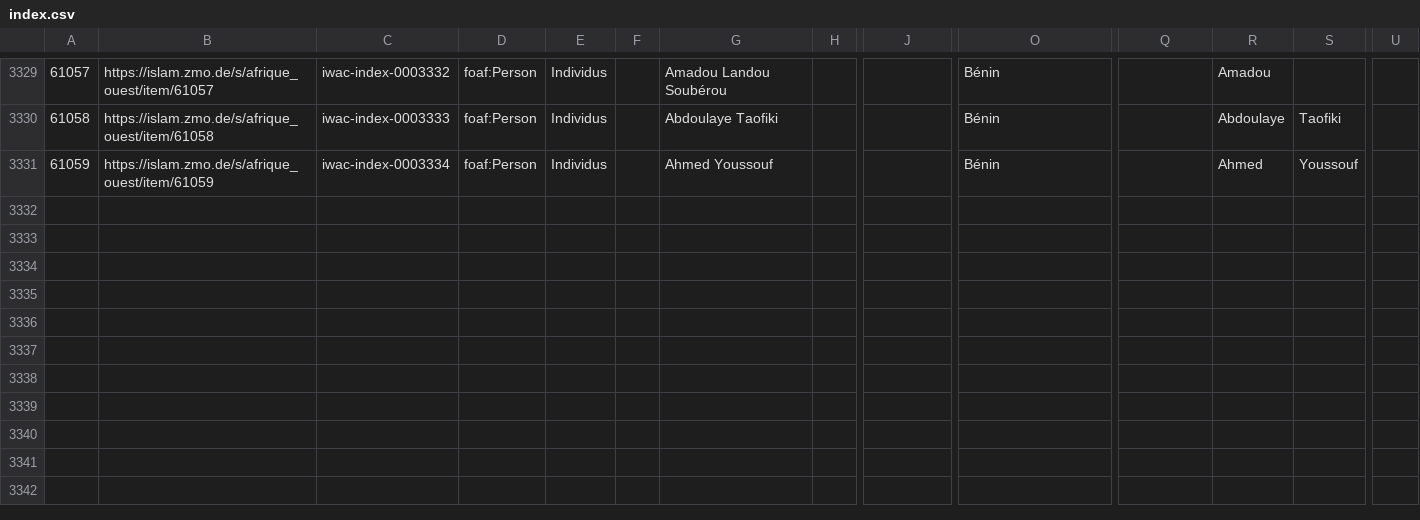
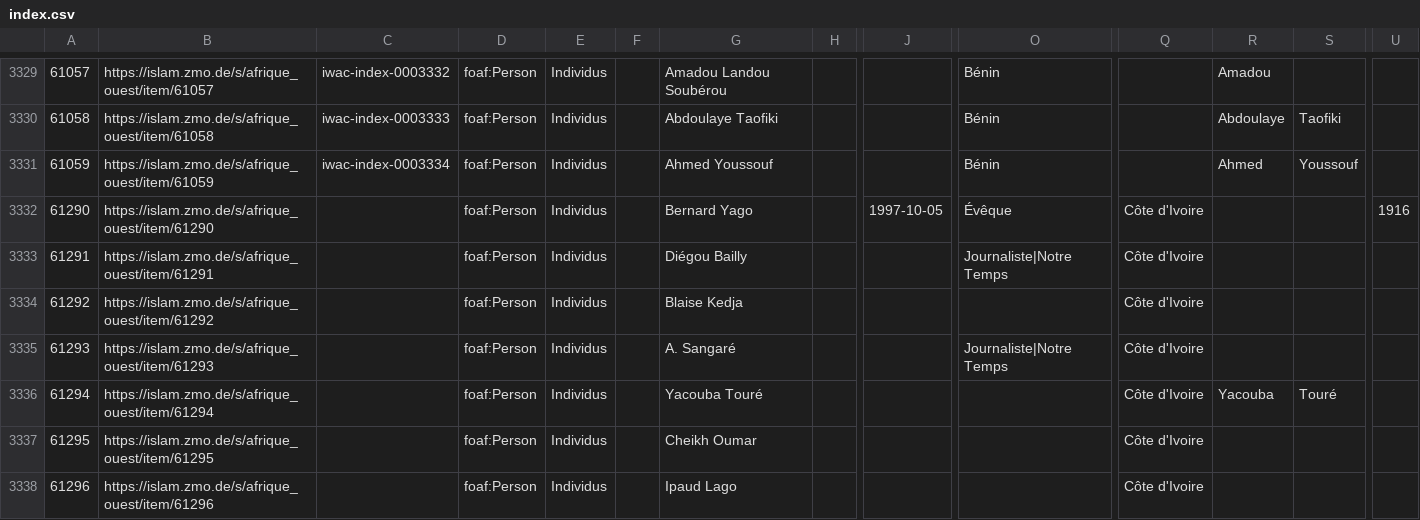
Before and after one commit to fmadore/Islam-West-Africa-Collection, a CSV file: Metadata/CSV/index.csv, drawn as a sheet; only a part is shown, gaps mark what is left out; rows hold the shown columns only; the diff names each change by its address in the sheet, - before the commit and + after, or states it on an @@ line.

Commit message:
Update metadata

```diff
--- a/Metadata/CSV/index.csv
+++ b/Metadata/CSV/index.csv
+row 3332: 61290 | https://islam.zmo.de/s/afrique_ouest/item/61290 |  | foaf:Person | Individus |  | Bernard Yago |  | 1997-10-05 | Évêque | Côte d'Ivoire |  |  | 1916
+row 3333: 61291 | https://islam.zmo.de/s/afrique_ouest/item/61291 |  | foaf:Person | Individus |  | Diégou Bailly |  |  | Journaliste|Notre Temps | Côte d'Ivoire
+row 3334: 61292 | https://islam.zmo.de/s/afrique_ouest/item/61292 |  | foaf:Person | Individus |  | Blaise Kedja |  |  |  | Côte d'Ivoire
+row 3335: 61293 | https://islam.zmo.de/s/afrique_ouest/item/61293 |  | foaf:Person | Individus |  | A. Sangaré |  |  | Journaliste|Notre Temps | Côte d'Ivoire
+row 3336: 61294 | https://islam.zmo.de/s/afrique_ouest/item/61294 |  | foaf:Person | Individus |  | Yacouba Touré |  |  |  | Côte d'Ivoire | Yacouba | Touré
+row 3337: 61295 | https://islam.zmo.de/s/afrique_ouest/item/61295 |  | foaf:Person | Individus |  | Cheikh Oumar |  |  |  | Côte d'Ivoire
+row 3338: 61296 | https://islam.zmo.de/s/afrique_ouest/item/61296 |  | foaf:Person | Individus |  | Ipaud Lago |  |  |  | Côte d'Ivoire
```
Also changed, not shown: Metadata/CSV/item_sets.csv.
